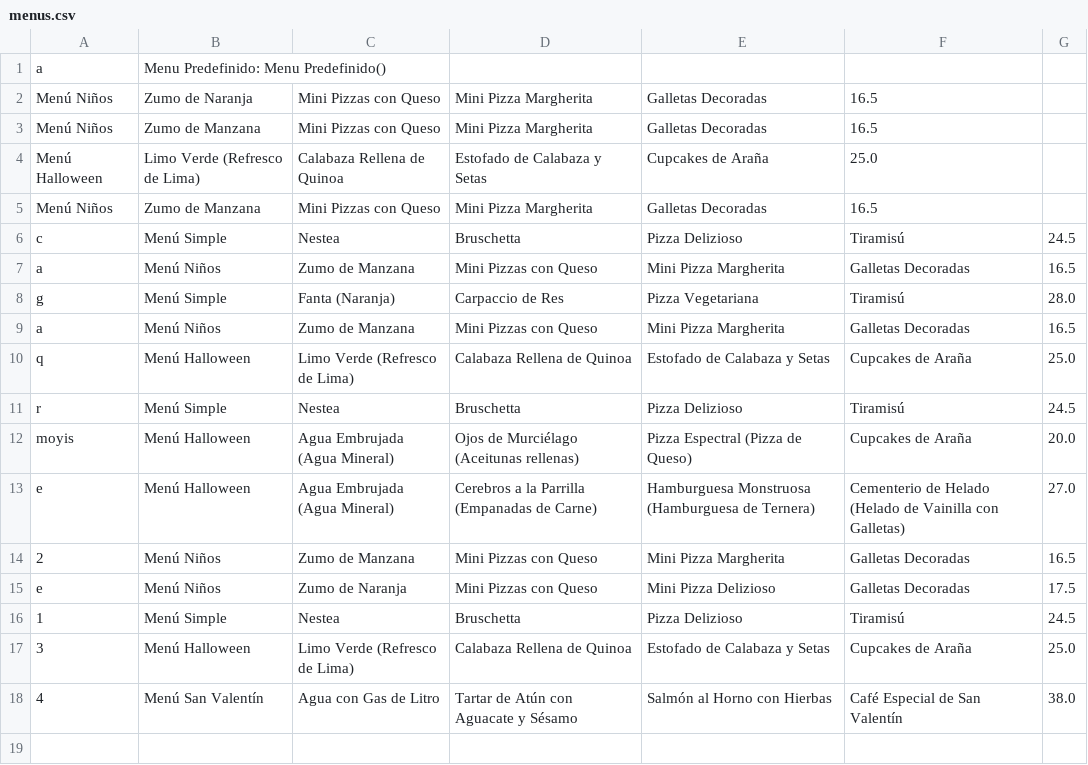
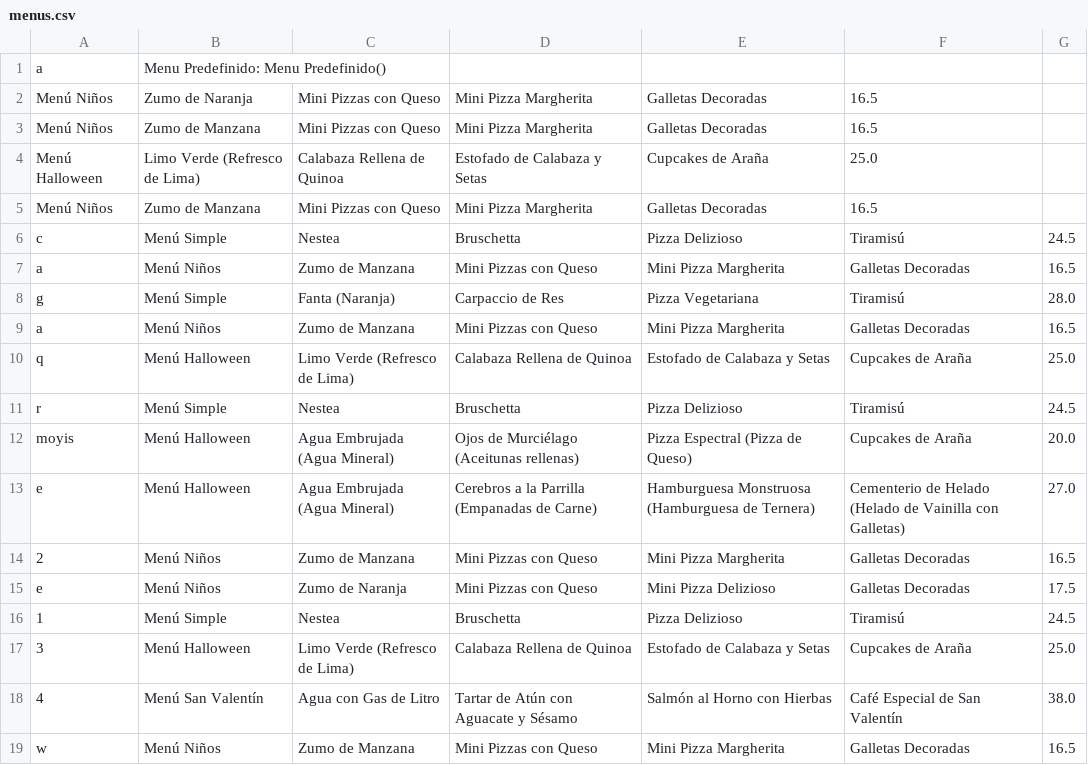
Before and after one commit to carlospuigserver/Desarrollo-OO-2-, a CSV file: EJERCICIO 1/storage/menus.csv, drawn as a sheet.

```diff
--- a/EJERCICIO 1/storage/menus.csv
+++ b/EJERCICIO 1/storage/menus.csv
@@ -18 +18,2 @@ e,Menú Niños,Zumo de Naranja,Mini Pizzas con Queso,Mini Pizza Delizioso ,Galle
 4,Menú San Valentín,Agua con Gas de Litro,Tartar de Atún con Aguacate y Sésamo,Salmón al Horno con Hierbas,Café Especial de San Valentín,38.0
+w,Menú Niños,Zumo de Manzana,Mini Pizzas con Queso,Mini Pizza Margherita,Galletas Decoradas,16.5
```
Also changed, not shown: EJERCICIO 1/Usuario/usuario.csv, EJERCICIO 1/storage/pizzas-postre.csv.
